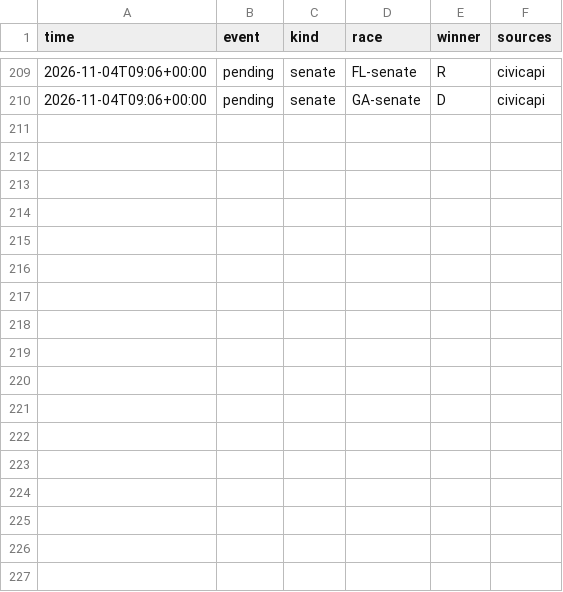
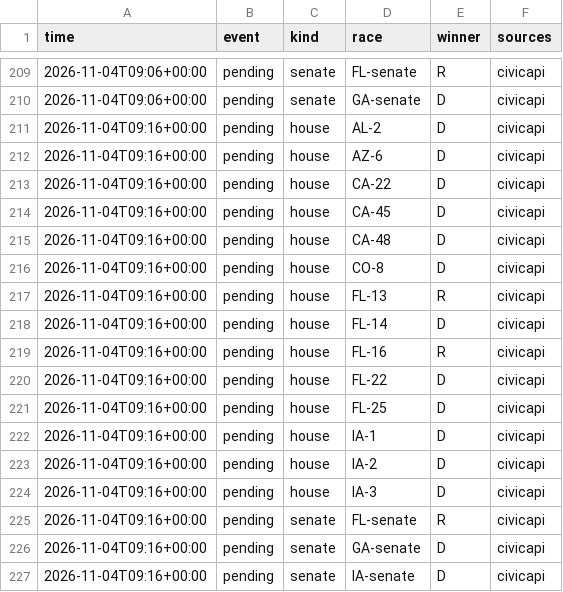
Before and after one commit to danbaer0413-cpu/election-needle, a CSV file: data/auto_calls_log.csv, drawn as a sheet; only a part is shown, gaps mark what is left out.

```diff
--- a/data/auto_calls_log.csv
+++ b/data/auto_calls_log.csv
@@ -210 +210,18 @@ time,event,kind,race,winner,sources
 2026-11-04T09:06+00:00,pending,senate,GA-senate,D,civicapi
+2026-11-04T09:16+00:00,pending,house,AL-2,D,civicapi
+2026-11-04T09:16+00:00,pending,house,AZ-6,D,civicapi
+2026-11-04T09:16+00:00,pending,house,CA-22,D,civicapi
+2026-11-04T09:16+00:00,pending,house,CA-45,D,civicapi
+2026-11-04T09:16+00:00,pending,house,CA-48,D,civicapi
+2026-11-04T09:16+00:00,pending,house,CO-8,D,civicapi
+2026-11-04T09:16+00:00,pending,house,FL-13,R,civicapi
+2026-11-04T09:16+00:00,pending,house,FL-14,D,civicapi
+2026-11-04T09:16+00:00,pending,house,FL-16,R,civicapi
+2026-11-04T09:16+00:00,pending,house,FL-22,D,civicapi
+2026-11-04T09:16+00:00,pending,house,FL-25,D,civicapi
+2026-11-04T09:16+00:00,pending,house,IA-1,D,civicapi
+2026-11-04T09:16+00:00,pending,house,IA-2,D,civicapi
+2026-11-04T09:16+00:00,pending,house,IA-3,D,civicapi
+2026-11-04T09:16+00:00,pending,senate,FL-senate,R,civicapi
+2026-11-04T09:16+00:00,pending,senate,GA-senate,D,civicapi
+2026-11-04T09:16+00:00,pending,senate,IA-senate,D,civicapi
```
Also changed, not shown: data/calls_pending.csv, data/needle_log.csv, 2 other files.
